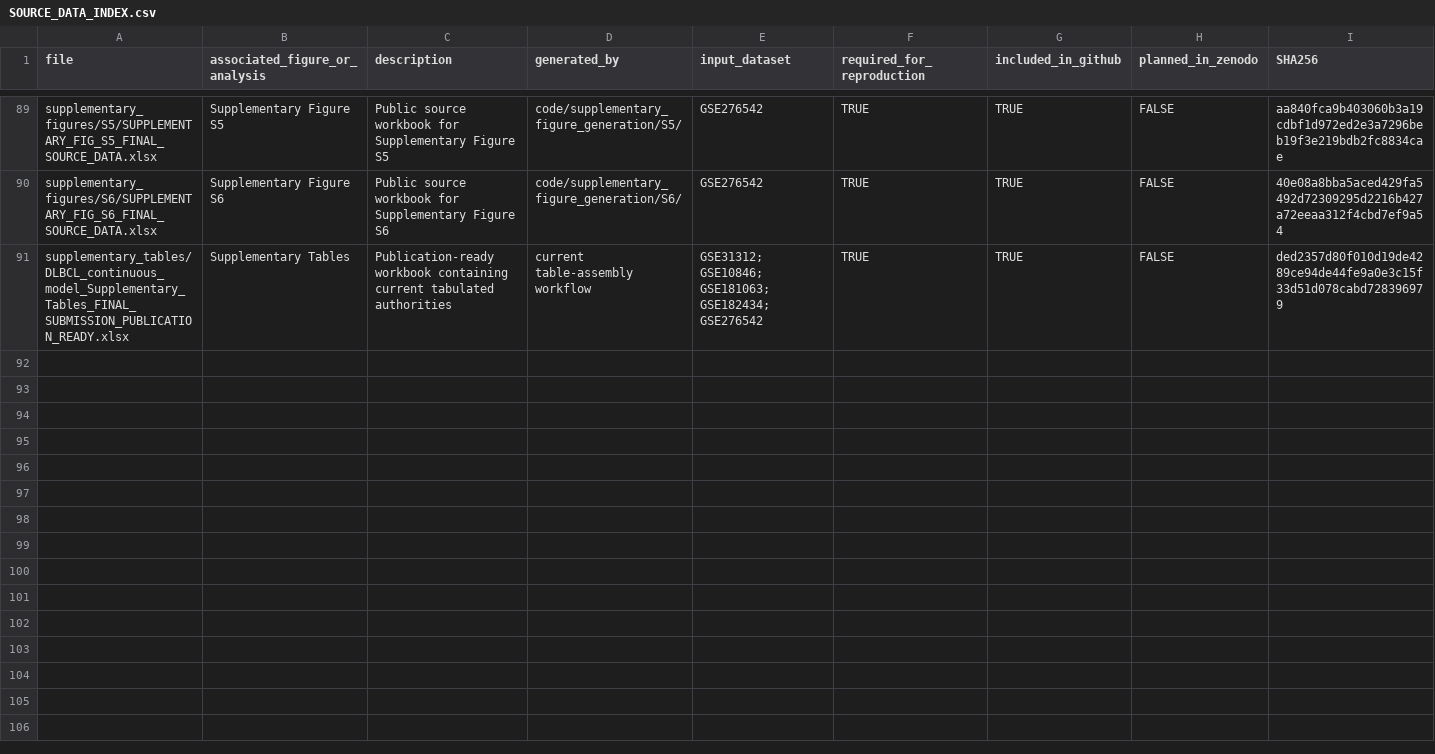
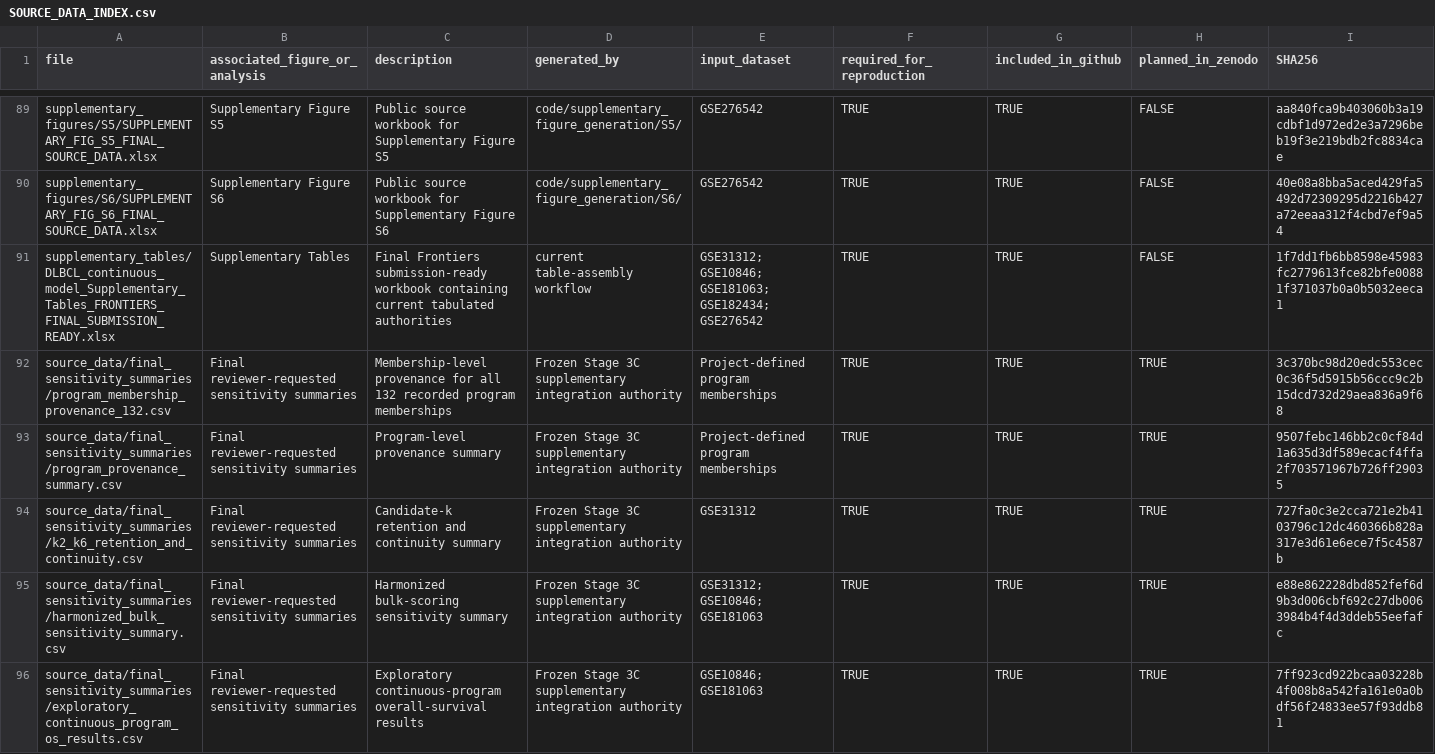
Before and after one commit to Yangjunwei-GZ/DLBCL-spatial-niche-reproducibility, a CSV file: source_data/SOURCE_DATA_INDEX.csv, drawn as a sheet; only a part is shown, gaps mark what is left out; the diff covers the shown part only.

Commit message:
Prepare reproducibility release for continuous DLBCL program revision

```diff
--- a/source_data/SOURCE_DATA_INDEX.csv
+++ b/source_data/SOURCE_DATA_INDEX.csv
@@ -90,2 +90,7 @@ supplementary_figures/S5/SUPPLEMENTARY_FIG_S5_FINAL_SOURCE_DATA.xlsx,Supplementa
 supplementary_figures/S6/SUPPLEMENTARY_FIG_S6_FINAL_SOURCE_DATA.xlsx,Supplementary Figure S6,Public source workbook for Supplementary Figure S6,code/supplementary_figure_generation/S6/,GSE276542,TRUE,TRUE,FALSE,40e08a8bba5aced429fa5492d72309295d2216b427a72eeaa312f4cbd7ef9a54
-supplementary_tables/DLBCL_continuous_model_Supplementary_Tables_FINAL_SUBMISSION_PUBLICATION_READY.xlsx,Supplementary Tables,Publication-ready workbook containing current tabulated authorities,current table-assembly workflow,GSE31312; GSE10846; GSE181063; GSE182434; GSE276542,TRUE,TRUE,FALSE,ded2357d80f010d19de4289ce94de44fe9a0e3c15f33d51d078cabd728396979
+supplementary_tables/DLBCL_continuous_model_Supplementary_Tables_FRONTIERS_FINAL_SUBMISSION_READY.xlsx,Supplementary Tables,Final Frontiers submission-ready workbook containing current tabulated authorities,current table-assembly workflow,GSE31312; GSE10846; GSE181063; GSE182434; GSE276542,TRUE,TRUE,FALSE,1f7dd1fb6bb8598e45983fc2779613fce82bfe00881f371037b0a0b5032eeca1
+source_data/final_sensitivity_summaries/program_membership_provenance_132.csv,Final reviewer-requested sensitivity summaries,Membership-level provenance for all 132 recorded program memberships,Frozen Stage 3C supplementary integration authority,Project-defined program memberships,TRUE,TRUE,TRUE,3c370bc98d20edc553cec0c36f5d5915b56ccc9c2b15dcd732d29aea836a9f68
+source_data/final_sensitivity_summaries/program_provenance_summary.csv,Final reviewer-requested sensitivity summaries,Program-level provenance summary,Frozen Stage 3C supplementary integration authority,Project-defined program memberships,TRUE,TRUE,TRUE,9507febc146bb2c0cf84d1a635d3df589ecacf4ffa2f703571967b726ff29035
+source_data/final_sensitivity_summaries/k2_k6_retention_and_continuity.csv,Final reviewer-requested sensitivity summaries,Candidate-k retention and continuity summary,Frozen Stage 3C supplementary integration authority,GSE31312,TRUE,TRUE,TRUE,727fa0c3e2cca721e2b4103796c12dc460366b828a317e3d61e6ece7f5c4587b
+source_data/final_sensitivity_summaries/harmonized_bulk_sensitivity_summary.csv,Final reviewer-requested sensitivity summaries,Harmonized bulk-scoring sensitivity summary,Frozen Stage 3C supplementary integration authority,GSE31312; GSE10846; GSE181063,TRUE,TRUE,TRUE,e88e862228dbd852fef6d9b3d006cbf692c27db0063984b4f4d3ddeb55eefafc
+source_data/final_sensitivity_summaries/exploratory_continuous_program_os_results.csv,Final reviewer-requested sensitivity summaries,Exploratory continuous-program overall-survival results,Frozen Stage 3C supplementary integration authority,GSE10846; GSE181063,TRUE,TRUE,TRUE,7ff923cd922bcaa03228b4f008b8a542fa161e0a0bdf56f24833ee57f93ddb81
```
Also changed, not shown: 6 added rows and 6 edited cells elsewhere in this file, environment/package_versions.csv, manifests/FIGURE_TERMINOLOGY_PREFLIGHT.csv, 42 other files.
